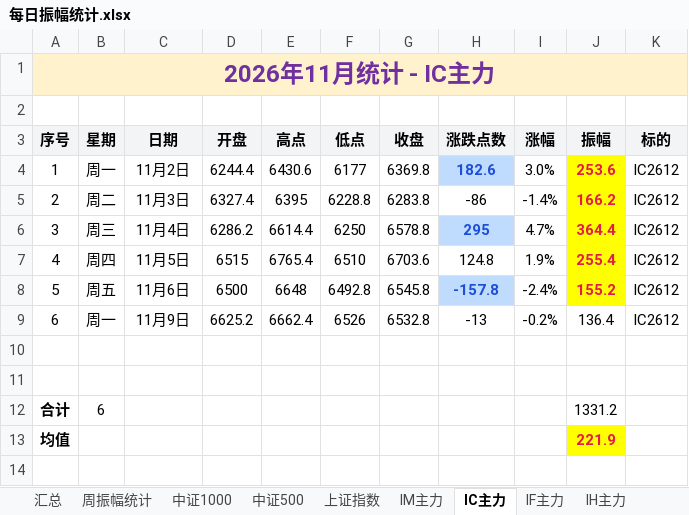
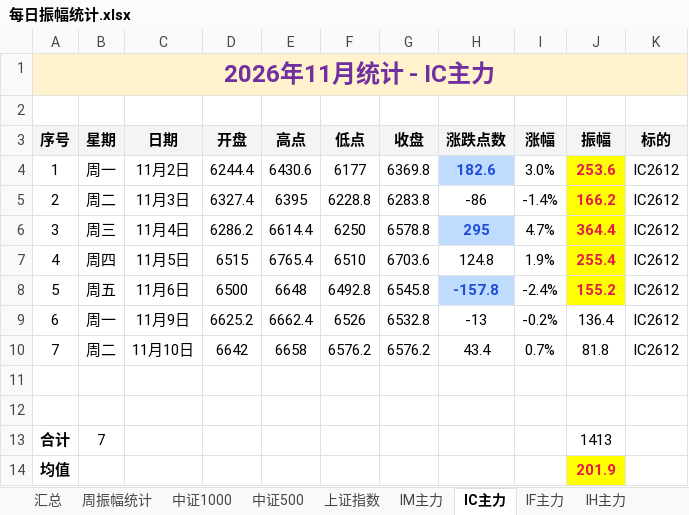
Before and after one commit to iputao-design/futures-amplitude-web, an Excel workbook: 每日振幅统计.xlsx, sheet IC主力, drawn as a sheet; values as stored, in another font and other column widths than the file's, no borders; removed rows and columns are numbered as before the commit, all else as after; the diff names each change by its address in the sheet, - before the commit and + after, or states it on an @@ line.

```diff
--- a/每日振幅统计.xlsx (sheet IC主力)
+++ b/每日振幅统计.xlsx (sheet IC主力)
+row 10: 7 | 周二 | 11月10日 | 6642 | 6658 | 6576.2 | 6576.2 | 43.4 | 0.7% | 81.8 | IC2612
-row 12: 合计 | 6 |  |  |  |  |  |  |  | 1331.2
+row 13: 合计 | 7 |  |  |  |  |  |  |  | 1413
-J14 (振幅): 221.9
+J14 (振幅): 201.9
```
Also changed, not shown: sheet 汇总, sheet 周振幅统计, sheet 上证指数, sheet 中证1000, sheet 中证500, 每日振幅统计_2026.xlsx, 5 other files.
